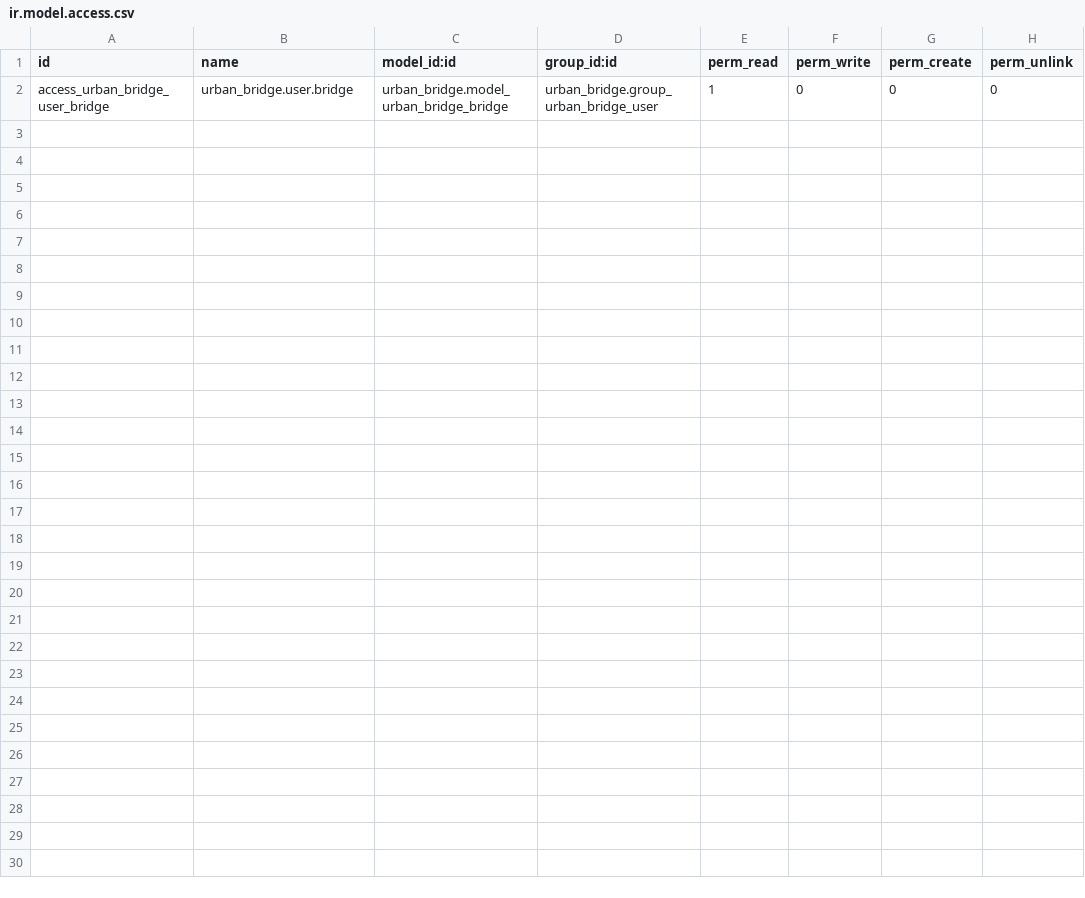
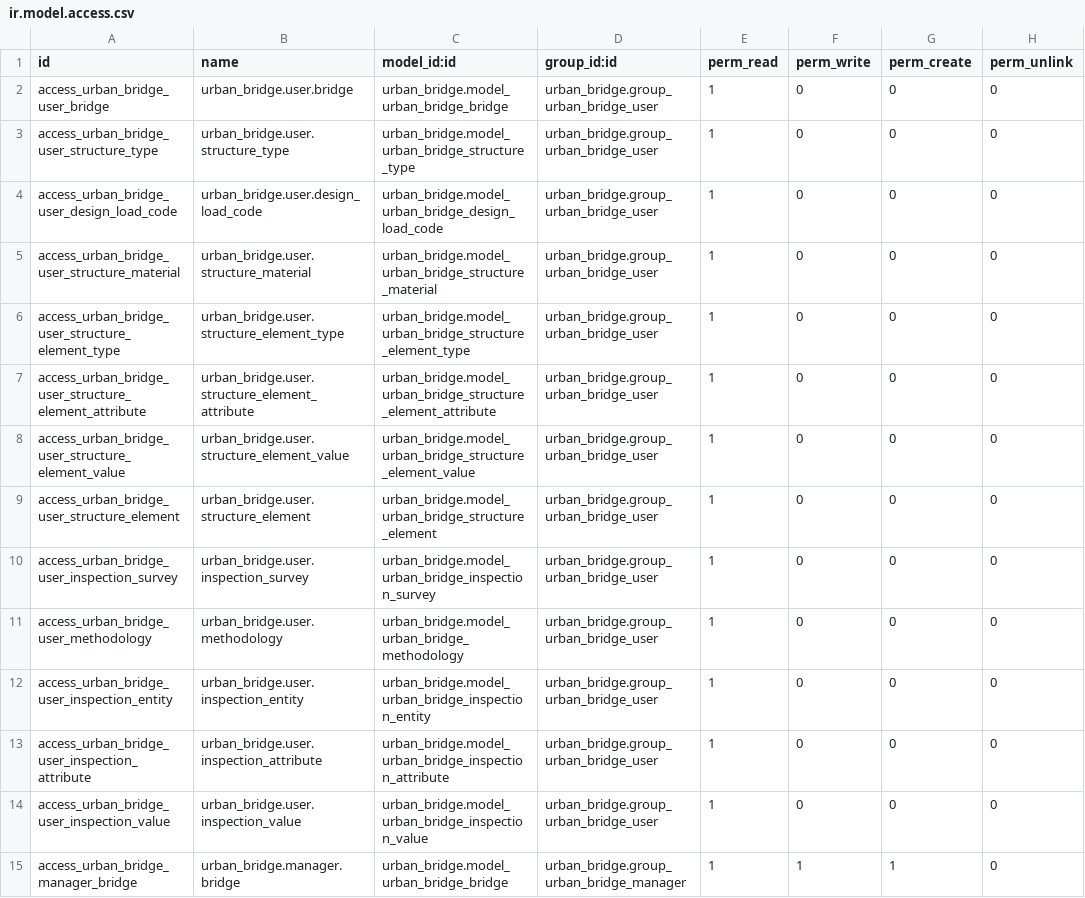
Before and after one commit to idu-bogota/openerp-idu-addons, a CSV file: src/urban_bridge/security/ir.model.access.csv, drawn as a sheet; only a part is shown; the diff covers the shown part only; the diff names each change by its address in the sheet, - before the commit and + after, or states it on an @@ line.

Commit message:
Creando permisos para usuario tipo user y tipo manager

```diff
--- a/src/urban_bridge/security/ir.model.access.csv
+++ b/src/urban_bridge/security/ir.model.access.csv
+row 3: access_urban_bridge_user_structure_type | urban_bridge.user.structure_type | urban_bridge.model_urban_bridge_structure_type | urban_bridge.group_urban_bridge_user | 1 | 0 | 0 | 0
+row 4: access_urban_bridge_user_design_load_code | urban_bridge.user.design_load_code | urban_bridge.model_urban_bridge_design_load_code | urban_bridge.group_urban_bridge_user | 1 | 0 | 0 | 0
+row 5: access_urban_bridge_user_structure_material | urban_bridge.user.structure_material | urban_bridge.model_urban_bridge_structure_material | urban_bridge.group_urban_bridge_user | 1 | 0 | 0 | 0
+row 6: access_urban_bridge_user_structure_element_type | urban_bridge.user.structure_element_type | urban_bridge.model_urban_bridge_structure_element_type | urban_bridge.group_urban_bridge_user | 1 | 0 | 0 | 0
+row 7: access_urban_bridge_user_structure_element_attribute | urban_bridge.user.structure_element_attribute | urban_bridge.model_urban_bridge_structure_element_attribute | urban_bridge.group_urban_bridge_user | 1 | 0 | 0 | 0
+row 8: access_urban_bridge_user_structure_element_value | urban_bridge.user.structure_element_value | urban_bridge.model_urban_bridge_structure_element_value | urban_bridge.group_urban_bridge_user | 1 | 0 | 0 | 0
+row 9: access_urban_bridge_user_structure_element | urban_bridge.user.structure_element | urban_bridge.model_urban_bridge_structure_element | urban_bridge.group_urban_bridge_user | 1 | 0 | 0 | 0
+row 10: access_urban_bridge_user_inspection_survey | urban_bridge.user.inspection_survey | urban_bridge.model_urban_bridge_inspection_survey | urban_bridge.group_urban_bridge_user | 1 | 0 | 0 | 0
+row 11: access_urban_bridge_user_methodology | urban_bridge.user.methodology | urban_bridge.model_urban_bridge_methodology | urban_bridge.group_urban_bridge_user | 1 | 0 | 0 | 0
+row 12: access_urban_bridge_user_inspection_entity | urban_bridge.user.inspection_entity | urban_bridge.model_urban_bridge_inspection_entity | urban_bridge.group_urban_bridge_user | 1 | 0 | 0 | 0
+row 13: access_urban_bridge_user_inspection_attribute | urban_bridge.user.inspection_attribute | urban_bridge.model_urban_bridge_inspection_attribute | urban_bridge.group_urban_bridge_user | 1 | 0 | 0 | 0
+row 14: access_urban_bridge_user_inspection_value | urban_bridge.user.inspection_value | urban_bridge.model_urban_bridge_inspection_value | urban_bridge.group_urban_bridge_user | 1 | 0 | 0 | 0
+row 15: access_urban_bridge_manager_bridge | urban_bridge.manager.bridge | urban_bridge.model_urban_bridge_bridge | urban_bridge.group_urban_bridge_manager | 1 | 1 | 1 | 0
```
Also changed, not shown: 12 added rows elsewhere in this file, 1 other file.
